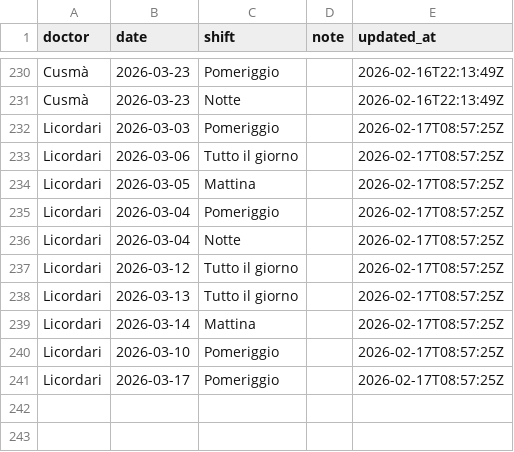
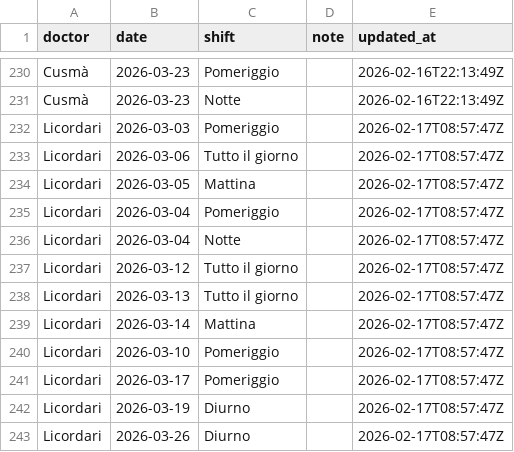
Before and after one commit to rlicordari/Turni-ind, a CSV file: unavailability_store.csv, drawn as a sheet; only a part is shown, gaps mark what is left out.

Commit message:
Update unavailability: Licordari (2026-02-17T08:57:47Z)

```diff
--- a/unavailability_store.csv
+++ b/unavailability_store.csv
@@ -231,11 +231,13 @@ Cusmà,2026-03-23,Pomeriggio,,2026-02-16T22:13:49Z
 Cusmà,2026-03-23,Notte,,2026-02-16T22:13:49Z
-Licordari,2026-03-03,Pomeriggio,,2026-02-17T08:57:25Z
-Licordari,2026-03-06,Tutto il giorno,,2026-02-17T08:57:25Z
-Licordari,2026-03-05,Mattina,,2026-02-17T08:57:25Z
-Licordari,2026-03-04,Pomeriggio,,2026-02-17T08:57:25Z
-Licordari,2026-03-04,Notte,,2026-02-17T08:57:25Z
-Licordari,2026-03-12,Tutto il giorno,,2026-02-17T08:57:25Z
-Licordari,2026-03-13,Tutto il giorno,,2026-02-17T08:57:25Z
-Licordari,2026-03-14,Mattina,,2026-02-17T08:57:25Z
-Licordari,2026-03-10,Pomeriggio,,2026-02-17T08:57:25Z
-Licordari,2026-03-17,Pomeriggio,,2026-02-17T08:57:25Z
+Licordari,2026-03-03,Pomeriggio,,2026-02-17T08:57:47Z
+Licordari,2026-03-06,Tutto il giorno,,2026-02-17T08:57:47Z
+Licordari,2026-03-05,Mattina,,2026-02-17T08:57:47Z
+Licordari,2026-03-04,Pomeriggio,,2026-02-17T08:57:47Z
+Licordari,2026-03-04,Notte,,2026-02-17T08:57:47Z
+Licordari,2026-03-12,Tutto il giorno,,2026-02-17T08:57:47Z
+Licordari,2026-03-13,Tutto il giorno,,2026-02-17T08:57:47Z
+Licordari,2026-03-14,Mattina,,2026-02-17T08:57:47Z
+Licordari,2026-03-10,Pomeriggio,,2026-02-17T08:57:47Z
+Licordari,2026-03-17,Pomeriggio,,2026-02-17T08:57:47Z
+Licordari,2026-03-19,Diurno,,2026-02-17T08:57:47Z
+Licordari,2026-03-26,Diurno,,2026-02-17T08:57:47Z
```
